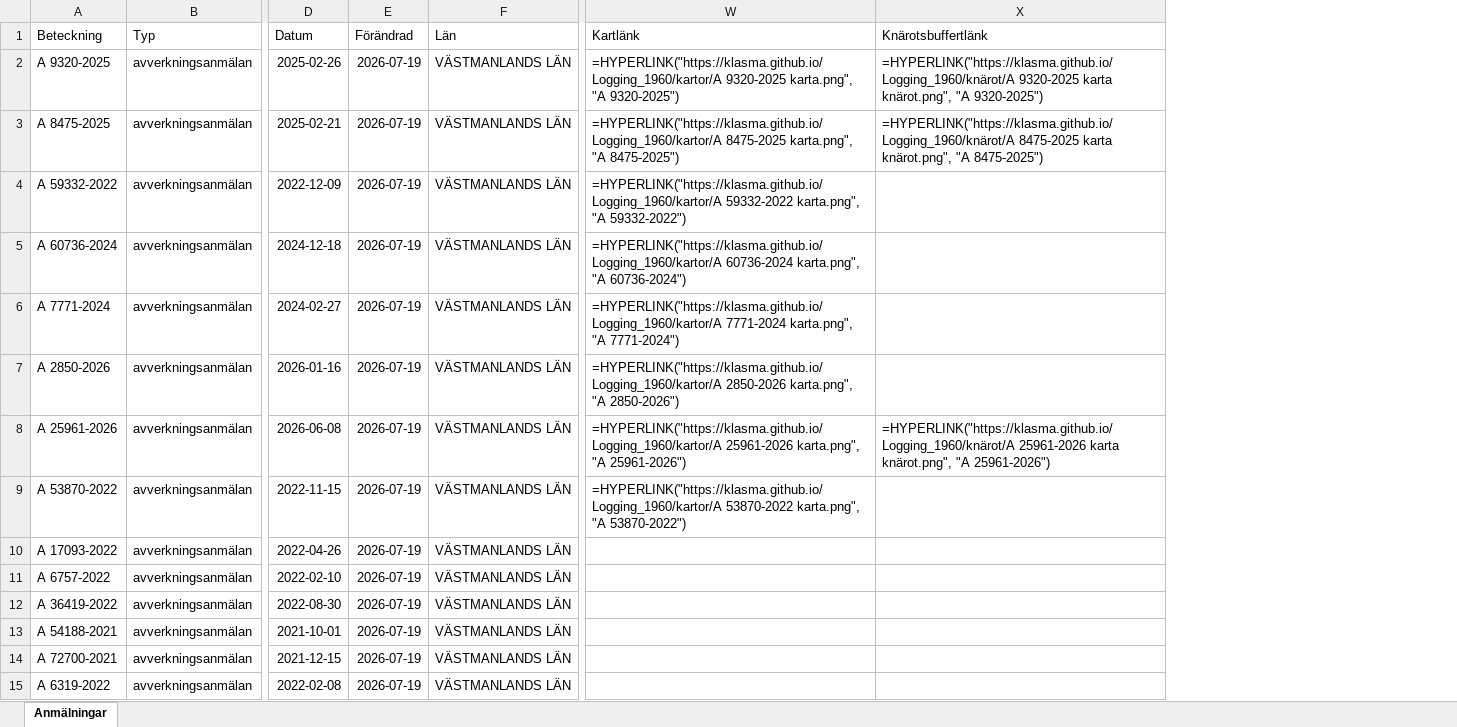
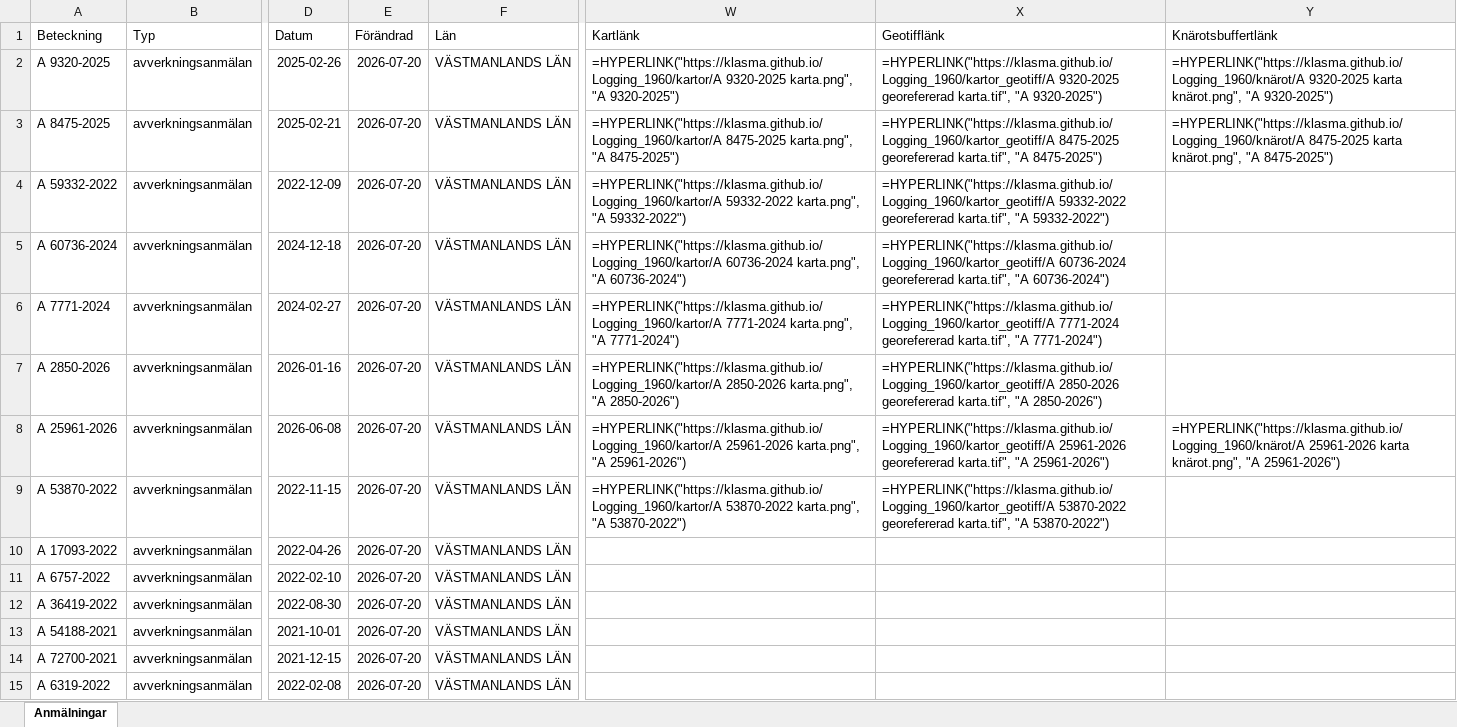
Before and after one commit to klasma/Logging_1960, an Excel workbook: Översikt KUNGSÖR.xlsx, sheet Anmälningar, drawn as a sheet; only a part is shown, gaps mark what is left out; values as stored, in another font and other column widths than the file's, no borders; formulas without a stored value are shown as written; the diff covers the shown part only; the diff names each change by its address in the sheet, - before the commit and + after, or states it on an @@ line.

```diff
--- a/Översikt KUNGSÖR.xlsx (sheet Anmälningar)
+++ b/Översikt KUNGSÖR.xlsx (sheet Anmälningar)
+column X (Geotifflänk), rows 2-9: =HYPERLINK("https://klasma.github.io/Logging_1960/kartor_geotiff/A 9320-2025 georefererad karta.tif", "A 9320-2025") | =HYPERLINK("https://klasma.github.io/Logging_1960/kartor_geotiff/A 8475-2025 georefererad karta.tif", "A 8475-2025") | =HYPERLINK("https://klasma.github.io/Logging_1960/kartor_geotiff/A 59332-2022 georefererad karta.tif", "A 59332-2022") | =HYPERLINK("https://klasma.github.io/Logging_1960/kartor_geotiff/A 60736-2024 georefererad karta.tif", "A 60736-2024") | =HYPERLINK("https://klasma.github.io/Logging_1960/kartor_geotiff/A 7771-2024 georefererad karta.tif", "A 7771-2024") | =HYPERLINK("https://klasma.github.io/Logging_1960/kartor_geotiff/A 2850-2026 georefererad karta.tif", "A 2850-2026") | =HYPERLINK("https://klasma.github.io/Logging_1960/kartor_geotiff/A 25961-2026 georefererad karta.tif", "A 25961-2026") | =HYPERLINK("https://klasma.github.io/Logging_1960/kartor_geotiff/A 53870-2022 georefererad karta.tif", "A 53870-2022")
-E2:E15 (Förändrad): 2026-07-19
+E2:E15 (Förändrad): 2026-07-20
```
Also changed, not shown: 55 edited cells elsewhere in this sheet, artfynd/A 25961-2026 artfynd.xlsx, artfynd/A 2850-2026 artfynd.xlsx, 52 other files.
